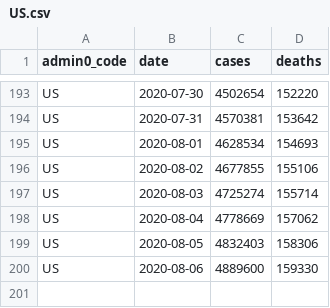
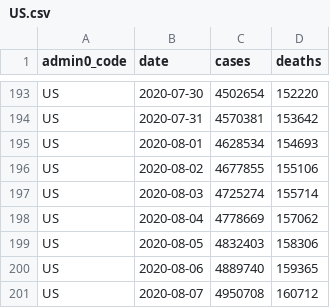
Before and after one commit to covid-open-data/xform-casecount-us-nytimes, a CSV file: output/admin0/US.csv, drawn as a sheet; only a part is shown, gaps mark what is left out.

```diff
--- a/output/admin0/US.csv
+++ b/output/admin0/US.csv
@@ -199,2 +199,3 @@ US,2020-08-04,4778669,157062
 US,2020-08-05,4832403,158306
-US,2020-08-06,4889600,159330
+US,2020-08-06,4889740,159365
+US,2020-08-07,4950708,160712
```
Also changed, not shown: output/admin1/US.csv.
